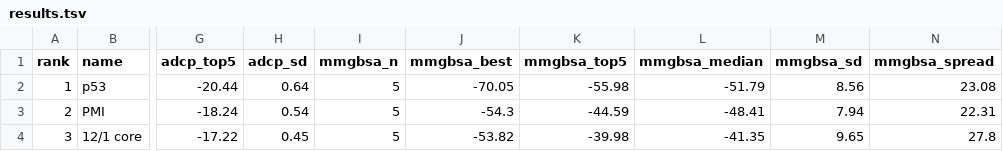
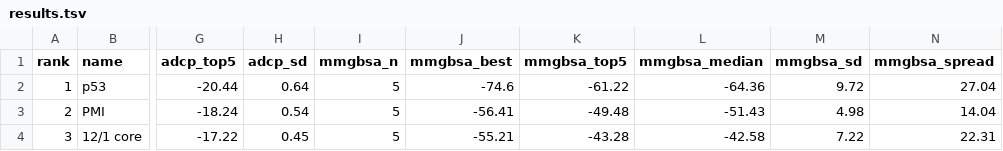
Before and after one commit to aadhilhaq/ADCPpilot, a TSV file: adcp_dock/example_run/results.tsv, drawn as a sheet; only a part is shown, gaps mark what is left out; the diff names each change by its address in the sheet, - before the commit and + after, or states it on an @@ line.

Commit message:
Use mbondi2 radii for MM-GBSA and record energies by ADCP rank

```diff
--- a/adcp_dock/example_run/results.tsv
+++ b/adcp_dock/example_run/results.tsv
-J2 (mmgbsa_best): -70.05
+J2 (mmgbsa_best): -74.6
-K2 (mmgbsa_top5): -55.98
+K2 (mmgbsa_top5): -61.22
-L2 (mmgbsa_median): -51.79
+L2 (mmgbsa_median): -64.36
-M2 (mmgbsa_sd): 8.56
+M2 (mmgbsa_sd): 9.72
-N2 (mmgbsa_spread): 23.08
+N2 (mmgbsa_spread): 27.04
-J3 (mmgbsa_best): -54.3
+J3 (mmgbsa_best): -56.41
-K3 (mmgbsa_top5): -44.59
+K3 (mmgbsa_top5): -49.48
-L3 (mmgbsa_median): -48.41
+L3 (mmgbsa_median): -51.43
-M3 (mmgbsa_sd): 7.94
+M3 (mmgbsa_sd): 4.98
-N3 (mmgbsa_spread): 22.31
+N3 (mmgbsa_spread): 14.04
-J4 (mmgbsa_best): -53.82
+J4 (mmgbsa_best): -55.21
-K4 (mmgbsa_top5): -39.98
+K4 (mmgbsa_top5): -43.28
-L4 (mmgbsa_median): -41.35
+L4 (mmgbsa_median): -42.58
-M4 (mmgbsa_sd): 9.65
+M4 (mmgbsa_sd): 7.22
-N4 (mmgbsa_spread): 27.8
+N4 (mmgbsa_spread): 22.31
```
Also changed, not shown: 31 other files.
